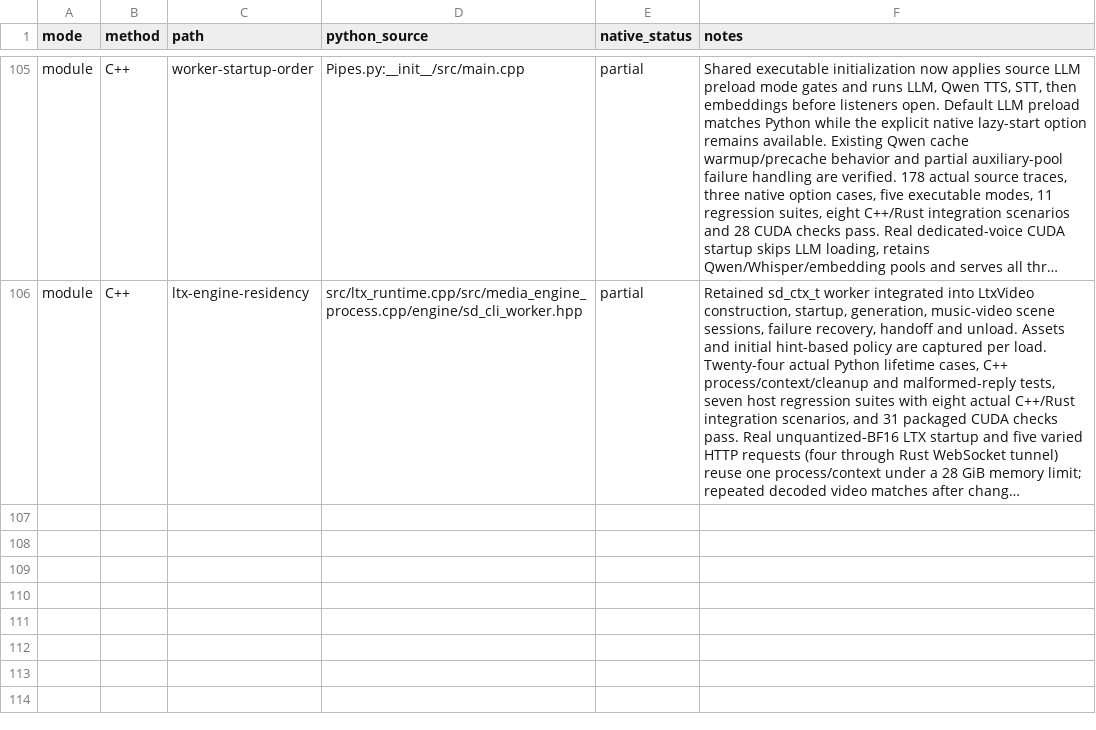
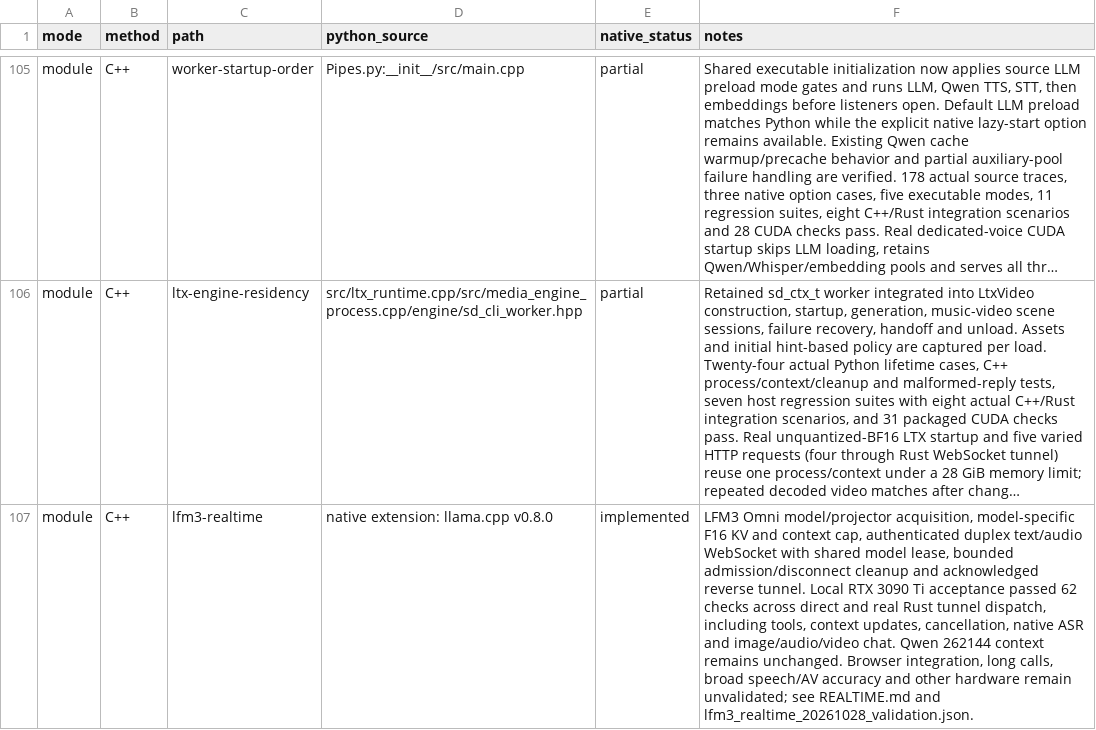
Before and after one commit to DevXT-LLC/ezlocalai, a TSV file: parity_manifest.tsv, drawn as a sheet; only a part is shown, gaps mark what is left out; long unchanged cells end in …; the diff names each change by its address in the sheet, - before the commit and + after, or states it on an @@ line.

Commit message:
Document verified LFM3 voice protocol, defaults and GPU acceptance
Record 62 physical acceptance checks through direct and real C++ reverse-tunnel dispatch on RTX3090Ti, 67 package tests, 97 router tests and strict developer fixtures. Document text/audio realtime, REST visual input, client session/PCM/tool requirements, retained Qwen262144 context, exact rollback/restoration and transient settings, plus unvalidated long-call/browser/other-hardware scope.

```diff
--- a/parity_manifest.tsv
+++ b/parity_manifest.tsv
+row 107: module | C++ | lfm3-realtime | native extension: llama.cpp v0.8.0 | implemented | LFM3 Omni model/projector acquisition, model-specific F16 KV and context cap, authenticated duplex text/audio WebSocket with shared model lease, bounded admission/disconnect cleanup and acknowledged reverse tunnel. Local RTX 3090 Ti acceptance passed 62 checks across direct and real Rust tunnel dispatch, including tools, context updates, cancellation, native ASR and image/audio/video chat. Qwen 262144 context remains unchanged. Browser integration, long calls, broad speech/AV accuracy and other hardware remain unvalidated; see REALTIME.md and lfm3_realtime_20261028_validation.json.
```
Also changed, not shown: 5 other files.
